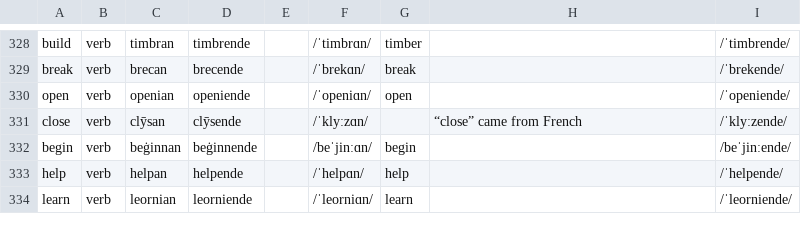
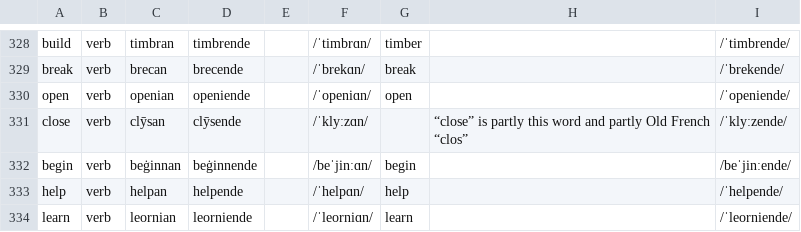
Before and after one commit to quiquae/weft, a TSV file: tools/seed/lex-ang.tsv, drawn as a sheet; only a part is shown, gaps mark what is left out.

```diff
--- a/tools/seed/lex-ang.tsv
+++ b/tools/seed/lex-ang.tsv
@@ -330,3 +330,3 @@ break	verb	brecan	brecende		/ˈbrekɑn/	break		/ˈbrekende/
 open	verb	openian	openiende		/ˈopeniɑn/	open		/ˈopeniende/
-close	verb	clȳsan	clȳsende		/ˈklyːzɑn/		“close” came from French	/ˈklyːzende/
+close	verb	clȳsan	clȳsende		/ˈklyːzɑn/		“close” is partly this word and partly Old French “clos”	/ˈklyːzende/
 begin	verb	beġinnan	beġinnende		/beˈjinːɑn/	begin		/beˈjinːende/
```
Also changed, not shown: 15 other files.
